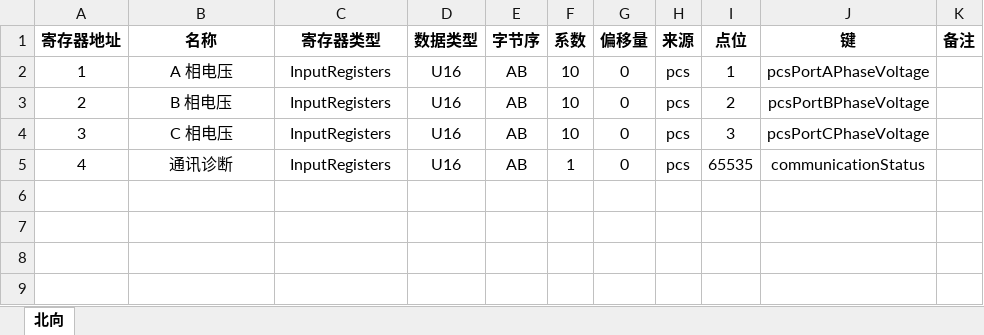
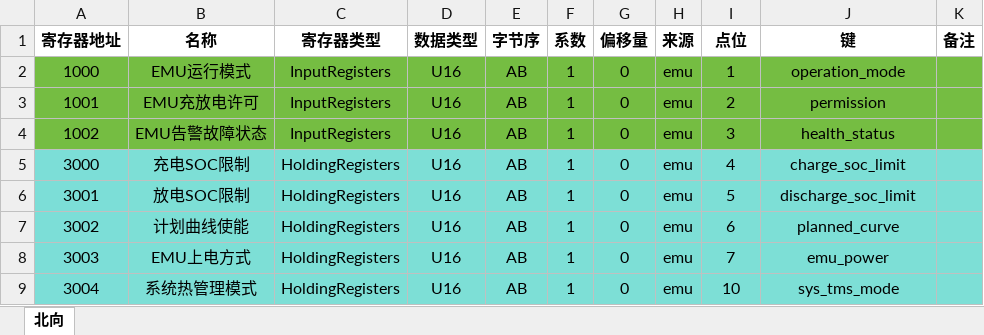
Before and after one commit to mikasa112/collector, an Excel workbook: config/MODBUS_REGISTERS.xlsx, sheet 北向, drawn as a sheet; values as stored, in another font and other column widths than the file's, no borders; removed rows and columns are numbered as before the commit, all else as after; the diff names each change by its address in the sheet, - before the commit and + after, or states it on an @@ line.

```diff
--- a/config/MODBUS_REGISTERS.xlsx (sheet 北向)
+++ b/config/MODBUS_REGISTERS.xlsx (sheet 北向)
-A2 (寄存器地址): 1
+A2 (寄存器地址): 1000
-A2:K4 fill: none
+A2:K4 fill: #75BD42
-B2 (名称): A 相电压
+B2 (名称): EMU运行模式
-F2:F4 (系数): 10
+F2:F4 (系数): 1
-H2:H4 (来源): pcs
+H2:H4 (来源): emu
-J2 (键): pcsPortAPhaseVoltage
+J2 (键): operation_mode
-A3 (寄存器地址): 2
+A3 (寄存器地址): 1001
-B3 (名称): B 相电压
+B3 (名称): EMU充放电许可
-J3 (键): pcsPortBPhaseVoltage
+J3 (键): permission
-A4 (寄存器地址): 3
+A4 (寄存器地址): 1002
-B4 (名称): C 相电压
+B4 (名称): EMU告警故障状态
-J4 (键): pcsPortCPhaseVoltage
+J4 (键): health_status
-row 5: 4 | 通讯诊断 | InputRegisters | U16 | AB | 1 | 0 | pcs | 65535 | communicationStatus
+row 5: 3000 | 充电SOC限制 | HoldingRegisters | U16 | AB | 1 | 0 | emu | 4 | charge_soc_limit
+row 6: 3001 | 放电SOC限制 | HoldingRegisters | U16 | AB | 1 | 0 | emu | 5 | discharge_soc_limit
+row 7: 3002 | 计划曲线使能 | HoldingRegisters | U16 | AB | 1 | 0 | emu | 6 | planned_curve
+row 8: 3003 | EMU上电方式 | HoldingRegisters | U16 | AB | 1 | 0 | emu | 7 | emu_power
+row 9: 3004 | 系统热管理模式 | HoldingRegisters | U16 | AB | 1 | 0 | emu | 10 | sys_tms_mode
```
Also changed, not shown: 8 other files.
